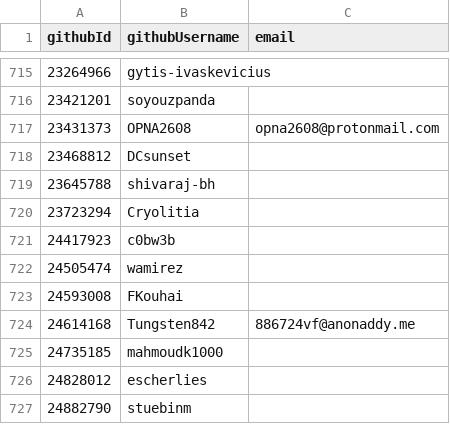
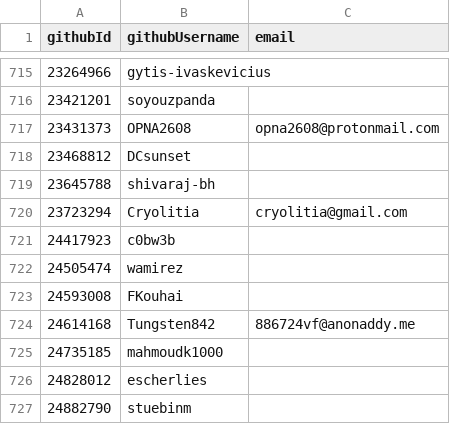
Before and after one commit to pluiedev/SC-election-2025, a CSV file: eligible.csv, drawn as a sheet; only a part is shown, gaps mark what is left out.

Commit message:
Add email for Cryolitia

```diff
--- a/eligible.csv
+++ b/eligible.csv
@@ -719,3 +719,3 @@ githubId,githubUsername,email
 23645788,shivaraj-bh,
-23723294,Cryolitia,
+23723294,Cryolitia,cryolitia@gmail.com
 24417923,c0bw3b,
```
